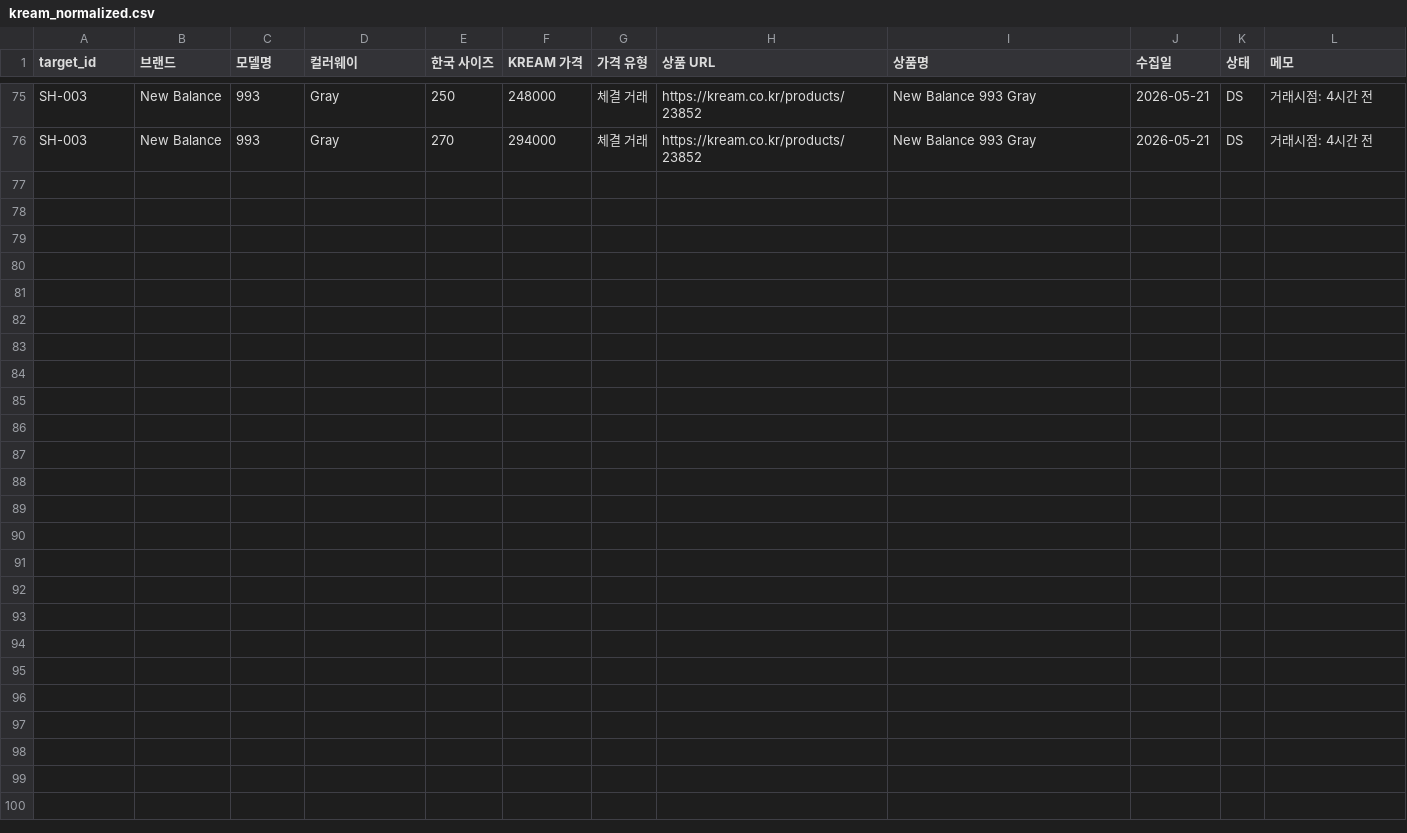
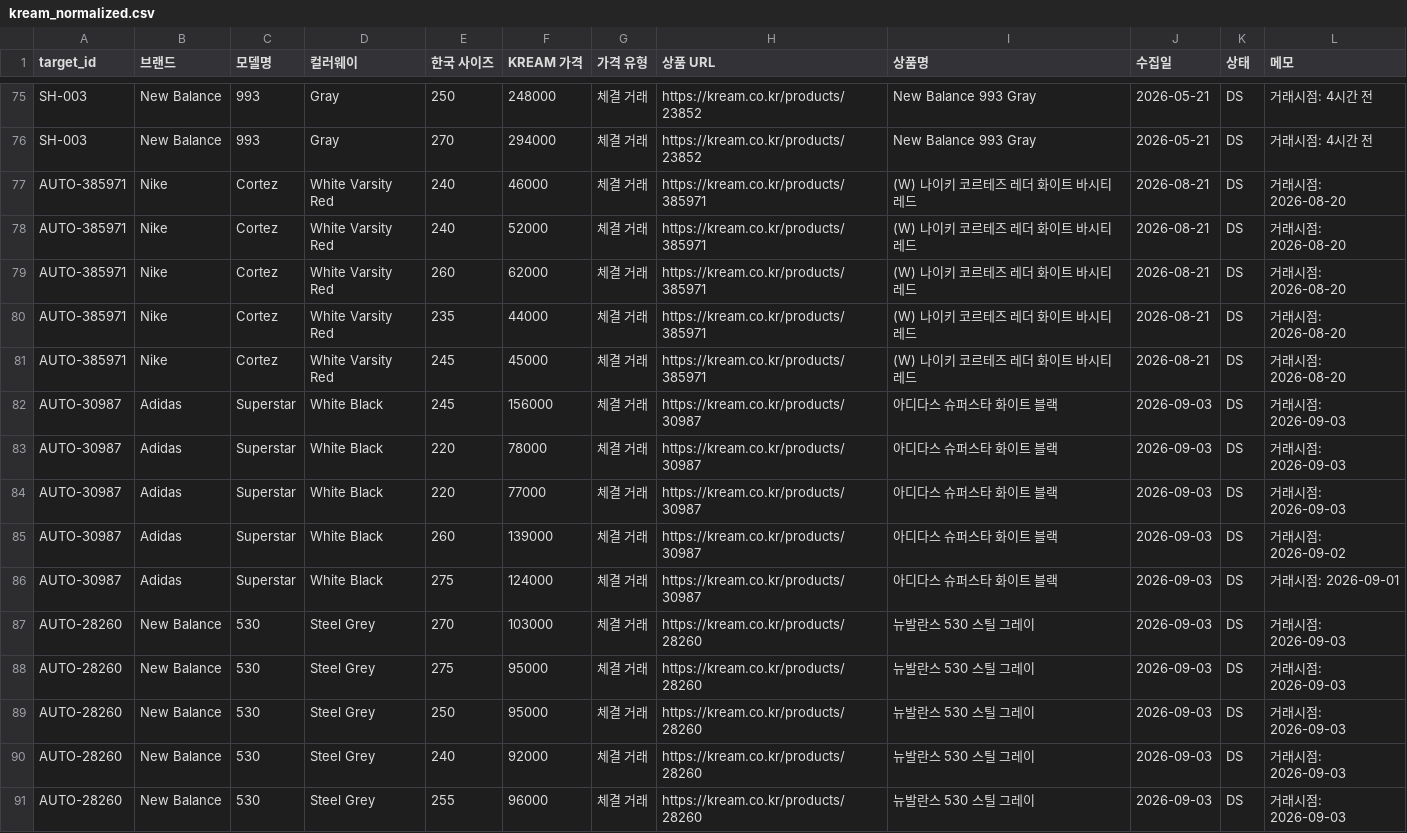
Before and after one commit to hamyeon/be-ai, a CSV file: backend/src/main/resources/data/kream_normalized.csv, drawn as a sheet; only a part is shown, gaps mark what is left out; the diff names each change by its address in the sheet, - before the commit and + after, or states it on an @@ line.

Commit message:
[feat/#86] KREAM 참조 재수집(우선순위 모델 검색)으로 계수 표본 확대, 등급 서열 검증 추가
- 크롤러 검색어를 브랜드 대표어에서 우선순위 모델 17개로 교체 - 차단 전의
  짧은 버스트를 계수 산출에 바로 쓰이는 모델에 먼저 쓴다 (Superstar·530 수집 성공)
- merge_kream_crawl.py: 수집 체결을 참조 CSV로 병합. 상품 단위 수동 선별
  (슈퍼스타2=별개 모델, 코어 블랙=희소 컬러 제외) + 내용 키 중복 제거
- 참조 15행 추가(Superstar/530/Cortez) -> 매칭 537->738건, 표본 ALL 309->510건
  공통 계수 갱신: DS 0.754(101) / A 0.478(166) / B 0.333(103) / ALL 0.444(510)
- 등급 서열 검증: DS>=A>=B>=C가 뒤집힌 모델별 계수는 등급 행을 버린다
  (슈퍼스타 참조가 사이즈당 체결 1건뿐이라 B>DS 역전 발생 - 그대로 내보내면
  사용감 있는 신발이 새상품보다 비싸게 추천된다)
- Converse·Dr. Martens 브랜드 정규화 추가(수집돼도 버려지던 문제)

```diff
--- a/backend/src/main/resources/data/kream_normalized.csv
+++ b/backend/src/main/resources/data/kream_normalized.csv
+row 77: AUTO-385971 | Nike | Cortez | White Varsity Red | 240 | 46000 | 체결 거래 | https://kream.co.kr/products/385971 | (W) 나이키 코르테즈 레더 화이트 바시티 레드 | 2026-08-21 | DS | 거래시점: 2026-08-20
+row 78: AUTO-385971 | Nike | Cortez | White Varsity Red | 240 | 52000 | 체결 거래 | https://kream.co.kr/products/385971 | (W) 나이키 코르테즈 레더 화이트 바시티 레드 | 2026-08-21 | DS | 거래시점: 2026-08-20
+row 79: AUTO-385971 | Nike | Cortez | White Varsity Red | 260 | 62000 | 체결 거래 | https://kream.co.kr/products/385971 | (W) 나이키 코르테즈 레더 화이트 바시티 레드 | 2026-08-21 | DS | 거래시점: 2026-08-20
+row 80: AUTO-385971 | Nike | Cortez | White Varsity Red | 235 | 44000 | 체결 거래 | https://kream.co.kr/products/385971 | (W) 나이키 코르테즈 레더 화이트 바시티 레드 | 2026-08-21 | DS | 거래시점: 2026-08-20
+row 81: AUTO-385971 | Nike | Cortez | White Varsity Red | 245 | 45000 | 체결 거래 | https://kream.co.kr/products/385971 | (W) 나이키 코르테즈 레더 화이트 바시티 레드 | 2026-08-21 | DS | 거래시점: 2026-08-20
+row 82: AUTO-30987 | Adidas | Superstar | White Black | 245 | 156000 | 체결 거래 | https://kream.co.kr/products/30987 | 아디다스 슈퍼스타 화이트 블랙 | 2026-09-03 | DS | 거래시점: 2026-09-03
+row 83: AUTO-30987 | Adidas | Superstar | White Black | 220 | 78000 | 체결 거래 | https://kream.co.kr/products/30987 | 아디다스 슈퍼스타 화이트 블랙 | 2026-09-03 | DS | 거래시점: 2026-09-03
+row 84: AUTO-30987 | Adidas | Superstar | White Black | 220 | 77000 | 체결 거래 | https://kream.co.kr/products/30987 | 아디다스 슈퍼스타 화이트 블랙 | 2026-09-03 | DS | 거래시점: 2026-09-03
+row 85: AUTO-30987 | Adidas | Superstar | White Black | 260 | 139000 | 체결 거래 | https://kream.co.kr/products/30987 | 아디다스 슈퍼스타 화이트 블랙 | 2026-09-03 | DS | 거래시점: 2026-09-02
+row 86: AUTO-30987 | Adidas | Superstar | White Black | 275 | 124000 | 체결 거래 | https://kream.co.kr/products/30987 | 아디다스 슈퍼스타 화이트 블랙 | 2026-09-03 | DS | 거래시점: 2026-09-01
+row 87: AUTO-28260 | New Balance | 530 | Steel Grey | 270 | 103000 | 체결 거래 | https://kream.co.kr/products/28260 | 뉴발란스 530 스틸 그레이 | 2026-09-03 | DS | 거래시점: 2026-09-03
+row 88: AUTO-28260 | New Balance | 530 | Steel Grey | 275 | 95000 | 체결 거래 | https://kream.co.kr/products/28260 | 뉴발란스 530 스틸 그레이 | 2026-09-03 | DS | 거래시점: 2026-09-03
+row 89: AUTO-28260 | New Balance | 530 | Steel Grey | 250 | 95000 | 체결 거래 | https://kream.co.kr/products/28260 | 뉴발란스 530 스틸 그레이 | 2026-09-03 | DS | 거래시점: 2026-09-03
+row 90: AUTO-28260 | New Balance | 530 | Steel Grey | 240 | 92000 | 체결 거래 | https://kream.co.kr/products/28260 | 뉴발란스 530 스틸 그레이 | 2026-09-03 | DS | 거래시점: 2026-09-03
+row 91: AUTO-28260 | New Balance | 530 | Steel Grey | 255 | 96000 | 체결 거래 | https://kream.co.kr/products/28260 | 뉴발란스 530 스틸 그레이 | 2026-09-03 | DS | 거래시점: 2026-09-03
```
Also changed, not shown: backend/src/main/resources/data/condition_rates.csv, 11 other files.
